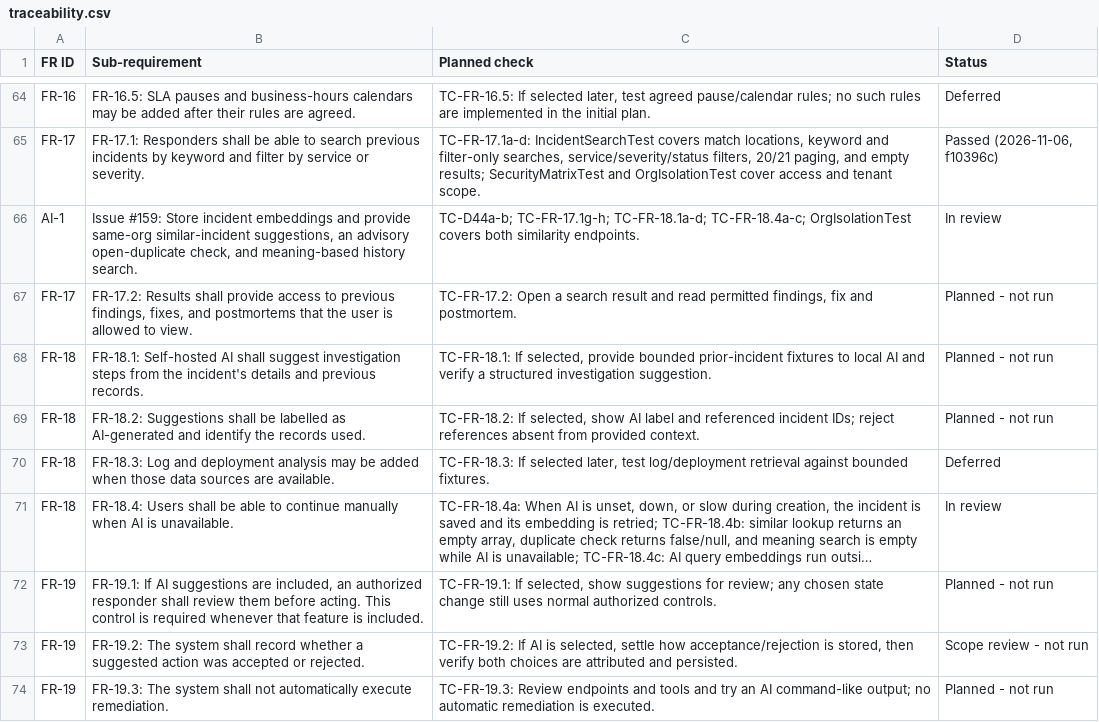
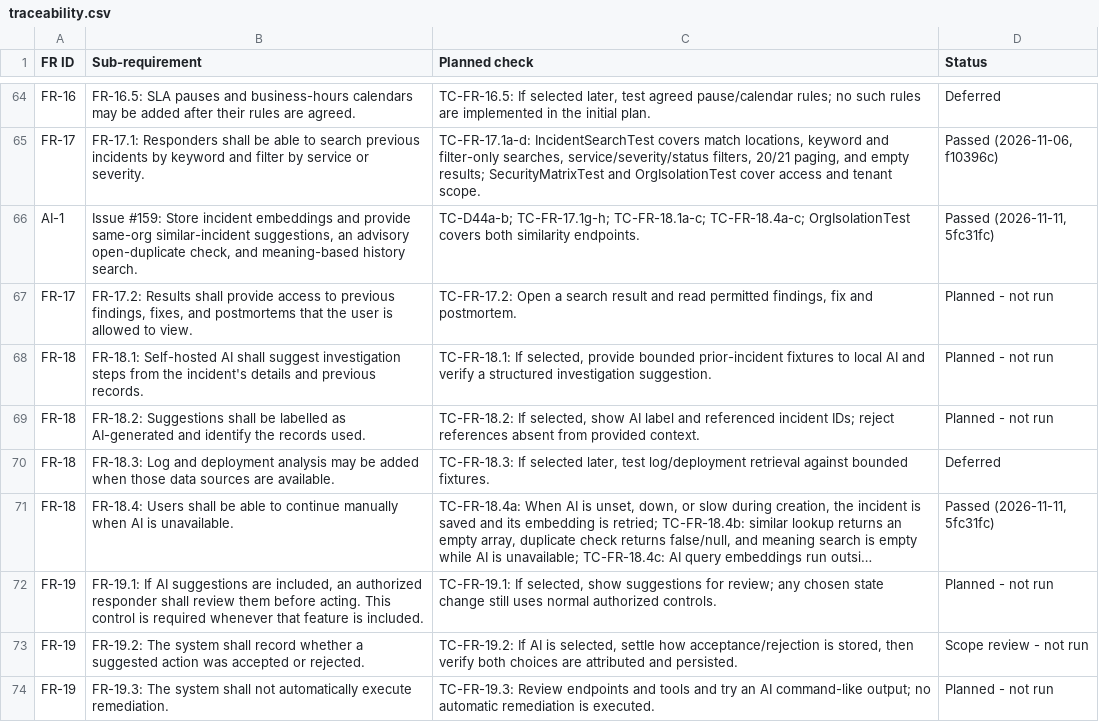
Before and after one commit to Shane07p/DevOps-Incident-Management-System, a CSV file: docs/4-testing/traceability.csv, drawn as a sheet; only a part is shown, gaps mark what is left out; long unchanged cells end in …; the diff names each change by its address in the sheet, - before the commit and + after, or states it on an @@ line.

```diff
--- a/docs/4-testing/traceability.csv
+++ b/docs/4-testing/traceability.csv
-C66 (Planned check): TC-D44a-b; TC-FR-17.1g-h; TC-FR-18.1a-d; TC-FR-18.4a-c; OrgIsolationTest…
+C66 (Planned check): TC-D44a-b; TC-FR-17.1g-h; TC-FR-18.1a-c; TC-FR-18.4a-c; OrgIsolationTest…
-D66 (Status): In review
+D66 (Status): Passed (2026-11-11, 5fc31fc)
-D71 (Status): In review
+D71 (Status): Passed (2026-11-11, 5fc31fc)
```
Also changed, not shown: 1 other file.
